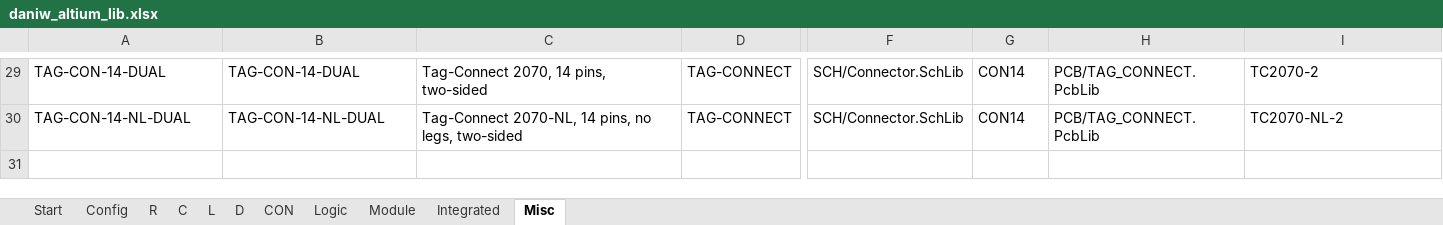
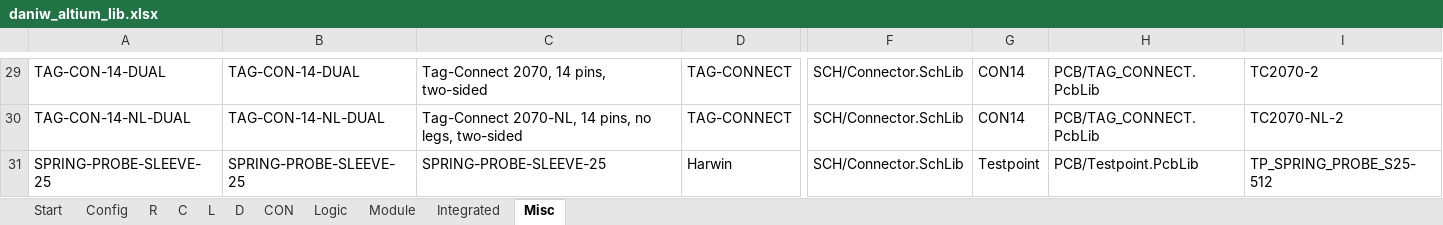
Before and after one commit to daniw/daniw_altium_lib, an Excel workbook: daniw_altium_lib.xlsx, sheet Misc, drawn as a sheet; only a part is shown, gaps mark what is left out; values as stored, in another font and other column widths than the file's, no borders; rows hold the shown columns only; the diff names each change by its address in the sheet, - before the commit and + after, or states it on an @@ line.

Commit message:
MT8691AT hall sensor, S25-512 spring probe sleeve

```diff
--- a/daniw_altium_lib.xlsx (sheet Misc)
+++ b/daniw_altium_lib.xlsx (sheet Misc)
+row 31: SPRING-PROBE-SLEEVE-25 | SPRING-PROBE-SLEEVE-25 | SPRING-PROBE-SLEEVE-25 | Harwin | SCH/Connector.SchLib | Testpoint | PCB/Testpoint.PcbLib | TP_SPRING_PROBE_S25-512
```
Also changed, not shown: sheet Integrated, 1 other file.
